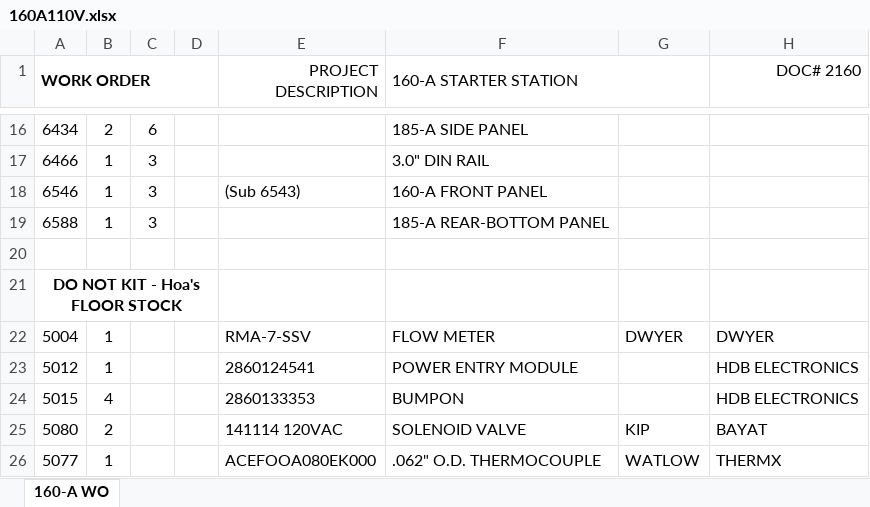
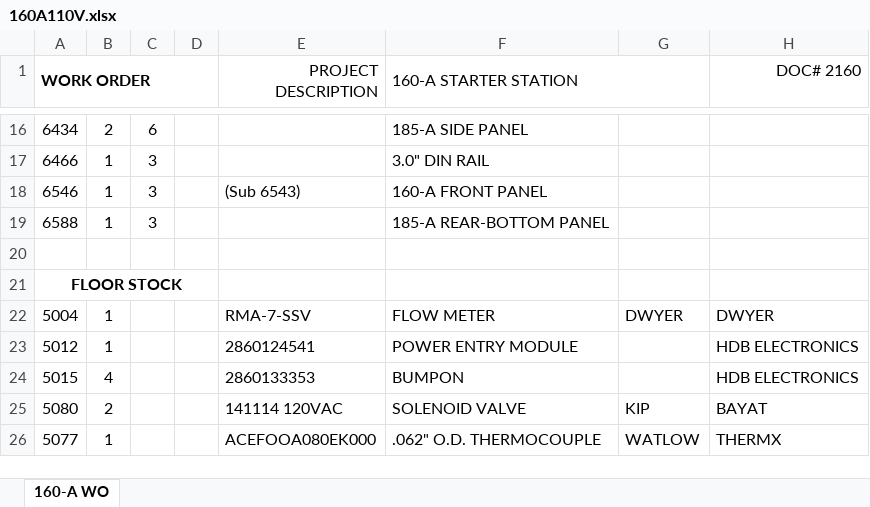
Before and after one commit to ljervis/BURIN_V2, an Excel workbook: src/Files/160A110V.xlsx, sheet 160-A WO, drawn as a sheet; only a part is shown, gaps mark what is left out; values as stored, in another font and other column widths than the file's, no borders; the diff names each change by its address in the sheet, - before the commit and + after, or states it on an @@ line.

Commit message:
Work Orders Validated and Processed

```diff
--- a/src/Files/160A110V.xlsx (sheet 160-A WO)
+++ b/src/Files/160A110V.xlsx (sheet 160-A WO)
-A21 (WORK ORDER): DO NOT KIT - Hoa's FLOOR STOCK
+A21 (WORK ORDER): FLOOR STOCK
```
Also changed, not shown: src/Files/INVENTORY WORK BOOK _2018.xlsx, 7 other files.
